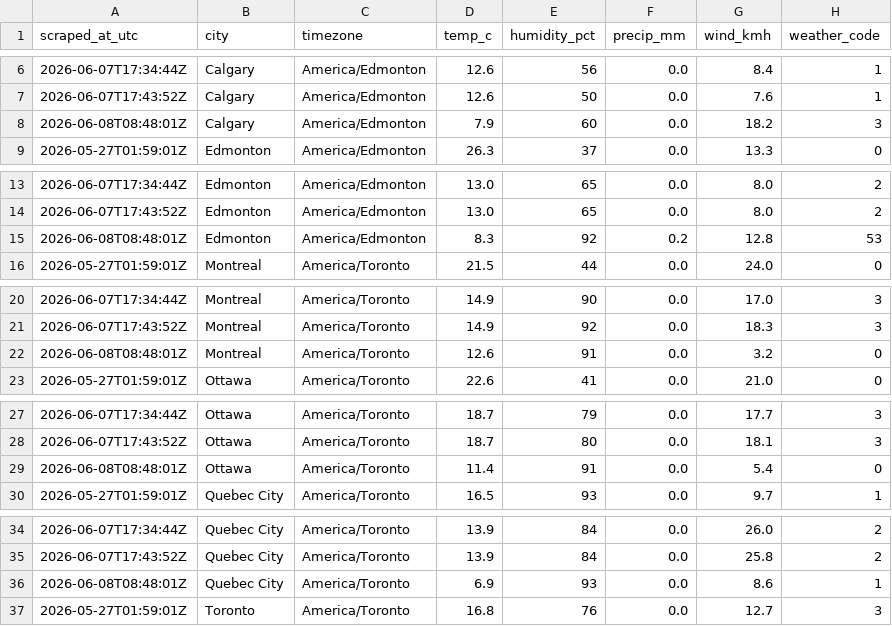
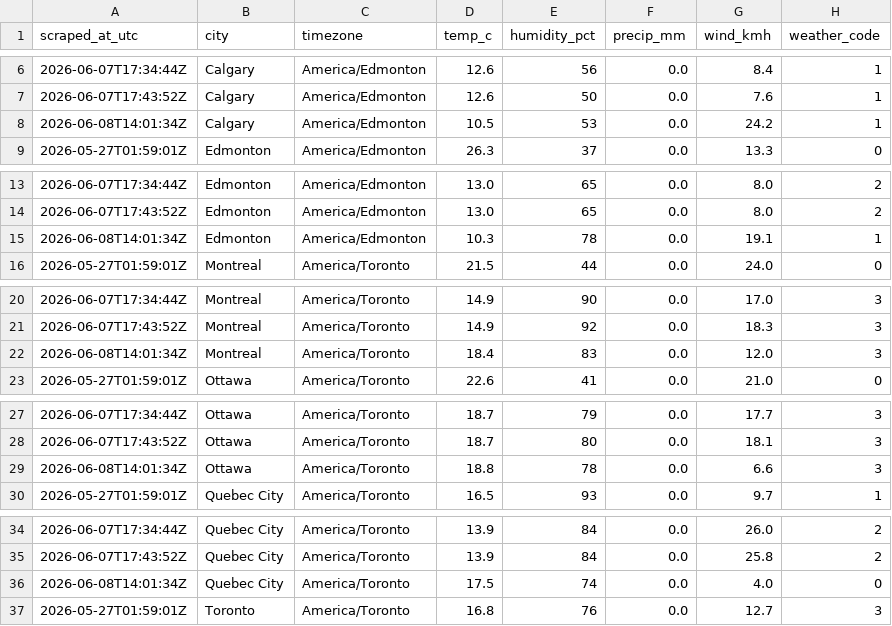
Before and after one commit to imran-ahmed377/weathertracker-ai, a CSV file: output/weather_observations.csv, drawn as a sheet; only a part is shown, gaps mark what is left out; the diff covers the shown part only.

```diff
--- a/output/weather_observations.csv
+++ b/output/weather_observations.csv
@@ -7,3 +7,3 @@ scraped_at_utc,city,timezone,temp_c,humidity_pct,precip_mm,wind_kmh,weather_code
 2026-06-07T17:43:52Z,Calgary,America/Edmonton,12.6,50,0.0,7.6,1
-2026-06-08T08:48:01Z,Calgary,America/Edmonton,7.9,60,0.0,18.2,3
+2026-06-08T14:01:34Z,Calgary,America/Edmonton,10.5,53,0.0,24.2,1
 2026-05-27T01:59:01Z,Edmonton,America/Edmonton,26.3,37,0.0,13.3,0
@@ -14,3 +14,3 @@ scraped_at_utc,city,timezone,temp_c,humidity_pct,precip_mm,wind_kmh,weather_code
 2026-06-07T17:43:52Z,Edmonton,America/Edmonton,13.0,65,0.0,8.0,2
-2026-06-08T08:48:01Z,Edmonton,America/Edmonton,8.3,92,0.2,12.8,53
+2026-06-08T14:01:34Z,Edmonton,America/Edmonton,10.3,78,0.0,19.1,1
 2026-05-27T01:59:01Z,Montreal,America/Toronto,21.5,44,0.0,24.0,0
@@ -21,3 +21,3 @@ scraped_at_utc,city,timezone,temp_c,humidity_pct,precip_mm,wind_kmh,weather_code
 2026-06-07T17:43:52Z,Montreal,America/Toronto,14.9,92,0.0,18.3,3
-2026-06-08T08:48:01Z,Montreal,America/Toronto,12.6,91,0.0,3.2,0
+2026-06-08T14:01:34Z,Montreal,America/Toronto,18.4,83,0.0,12.0,3
 2026-05-27T01:59:01Z,Ottawa,America/Toronto,22.6,41,0.0,21.0,0
@@ -28,3 +28,3 @@ scraped_at_utc,city,timezone,temp_c,humidity_pct,precip_mm,wind_kmh,weather_code
 2026-06-07T17:43:52Z,Ottawa,America/Toronto,18.7,80,0.0,18.1,3
-2026-06-08T08:48:01Z,Ottawa,America/Toronto,11.4,91,0.0,5.4,0
+2026-06-08T14:01:34Z,Ottawa,America/Toronto,18.8,78,0.0,6.6,3
 2026-05-27T01:59:01Z,Quebec City,America/Toronto,16.5,93,0.0,9.7,1
@@ -35,3 +35,3 @@ scraped_at_utc,city,timezone,temp_c,humidity_pct,precip_mm,wind_kmh,weather_code
 2026-06-07T17:43:52Z,Quebec City,America/Toronto,13.9,84,0.0,25.8,2
-2026-06-08T08:48:01Z,Quebec City,America/Toronto,6.9,93,0.0,8.6,1
+2026-06-08T14:01:34Z,Quebec City,America/Toronto,17.5,74,0.0,4.0,0
 2026-05-27T01:59:01Z,Toronto,America/Toronto,16.8,76,0.0,12.7,3
```
Also changed, not shown: 2 added rows, 2 removed rows and 4 edited cells elsewhere in this file, output/weather_daily.csv, 1 other file.
